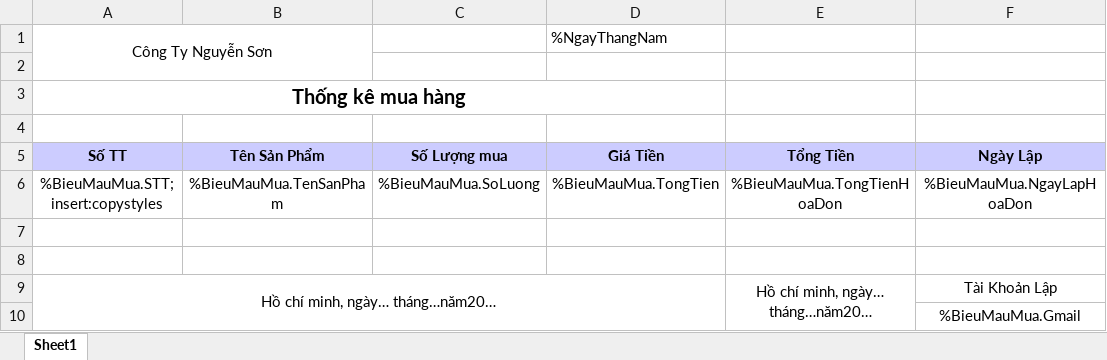
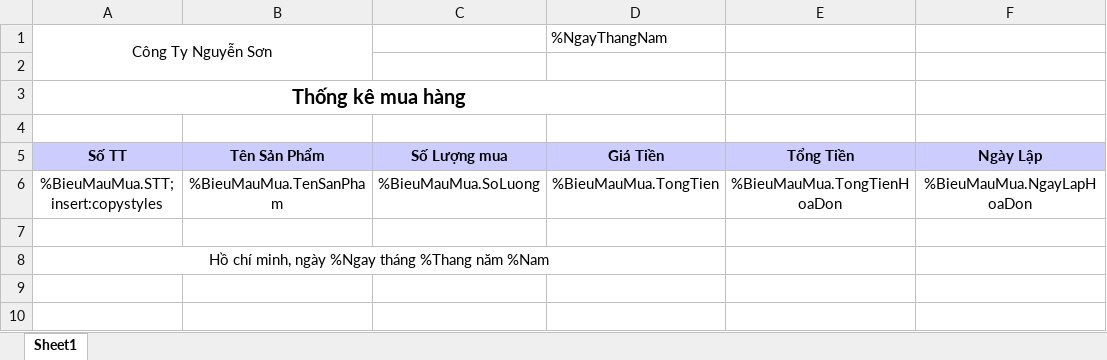
Before and after one commit to ngocson1603/DA-PTUD-QLLKMT, an Excel workbook: da-ptud-qllkmt/GUI/bin/Debug/BieuMauMua.xlsx, sheet Sheet1, drawn as a sheet; values as stored, in another font and other column widths than the file's, no borders; the diff names each change by its address in the sheet, - before the commit and + after, or states it on an @@ line.

```diff
--- a/da-ptud-qllkmt/GUI/bin/Debug/BieuMauMua.xlsx (sheet Sheet1)
+++ b/da-ptud-qllkmt/GUI/bin/Debug/BieuMauMua.xlsx (sheet Sheet1)
-A6 (Số TT): %BieuMauMua.STT; insert:copystyles
+A6 (Số TT): %BieuMauMua.STT;insert:copystyles
-A8 (Số TT): (empty)
+A8 (Số TT): Hồ chí minh, ngày %Ngay tháng %Thang năm %Nam
+A8:D8 merged
-row 9: Hồ chí minh, ngày… tháng…năm20… |  |  |  | Hồ chí minh, ngày… tháng…năm20… | Tài Khoản Lập
-row 10:  |  |  |  |  | %BieuMauMua.Gmail
```
Also changed, not shown: 9 other files.
